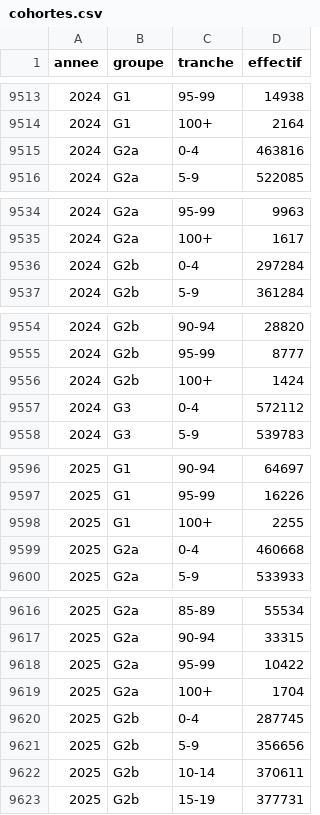
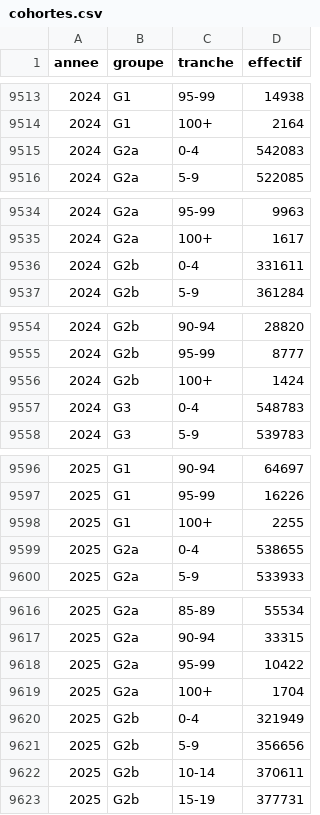
Before and after one commit to m4xim1nus/quiremplacequi, a CSV file: data/export/cohortes.csv, drawn as a sheet; only a part is shown, gaps mark what is left out; the diff covers the shown part only.

```diff
--- a/data/export/cohortes.csv
+++ b/data/export/cohortes.csv
@@ -9514,3 +9514,3 @@ annee,groupe,tranche,effectif
 2024,G1,100+,2164
-2024,G2a,0-4,463816
+2024,G2a,0-4,542083
 2024,G2a,5-9,522085
@@ -9535,3 +9535,3 @@ annee,groupe,tranche,effectif
 2024,G2a,100+,1617
-2024,G2b,0-4,297284
+2024,G2b,0-4,331611
 2024,G2b,5-9,361284
@@ -9556,3 +9556,3 @@ annee,groupe,tranche,effectif
 2024,G2b,100+,1424
-2024,G3,0-4,572112
+2024,G3,0-4,548783
 2024,G3,5-9,539783
@@ -9598,3 +9598,3 @@ annee,groupe,tranche,effectif
 2025,G1,100+,2255
-2025,G2a,0-4,460668
+2025,G2a,0-4,538655
 2025,G2a,5-9,533933
@@ -9619,3 +9619,3 @@ annee,groupe,tranche,effectif
 2025,G2a,100+,1704
-2025,G2b,0-4,287745
+2025,G2b,0-4,321949
 2025,G2b,5-9,356656
```
Also changed, not shown: 1 edited cell elsewhere in this file, data/export/cohortes_calage.csv, data/export/naissances_parents.csv, 42 other files.
